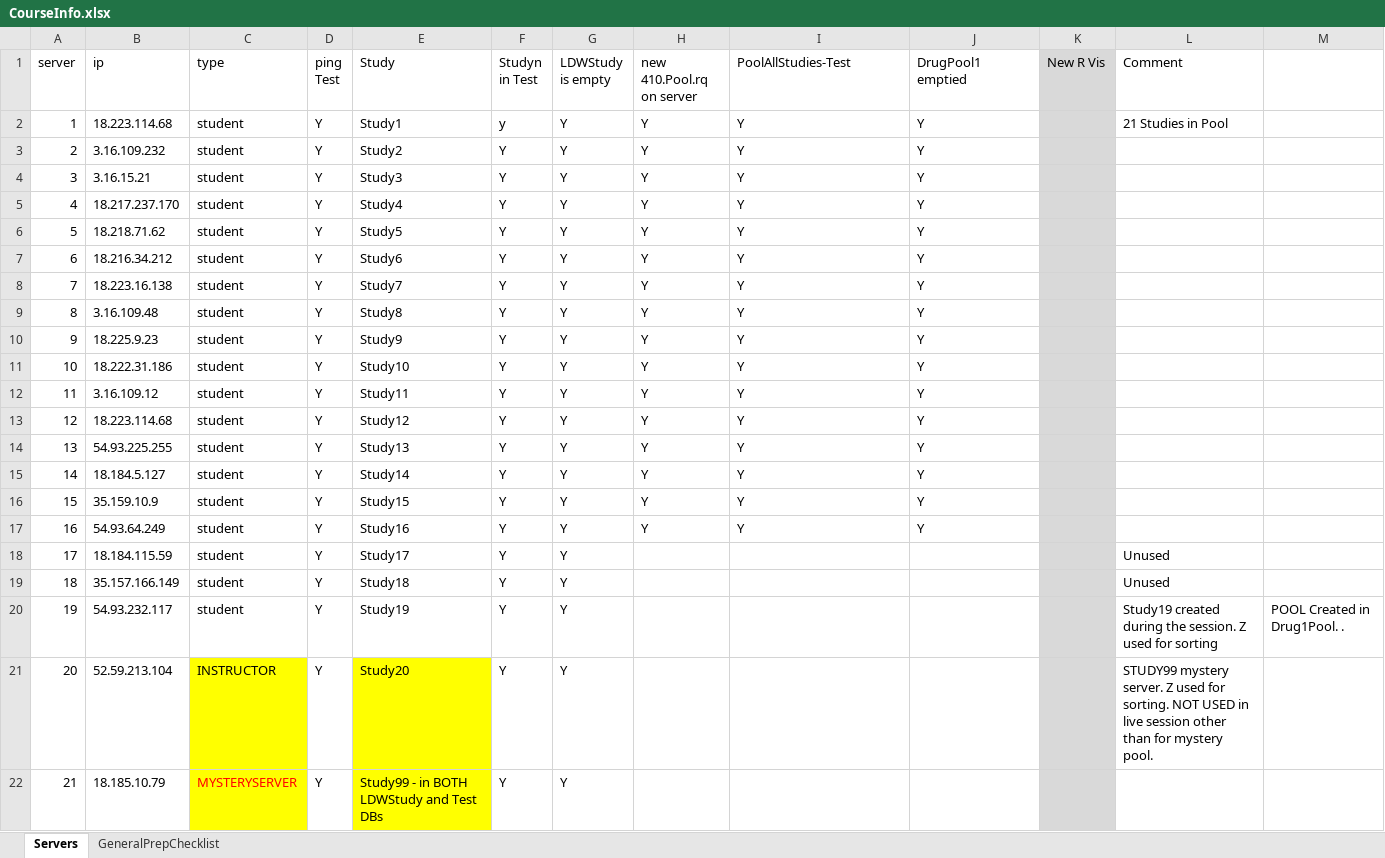
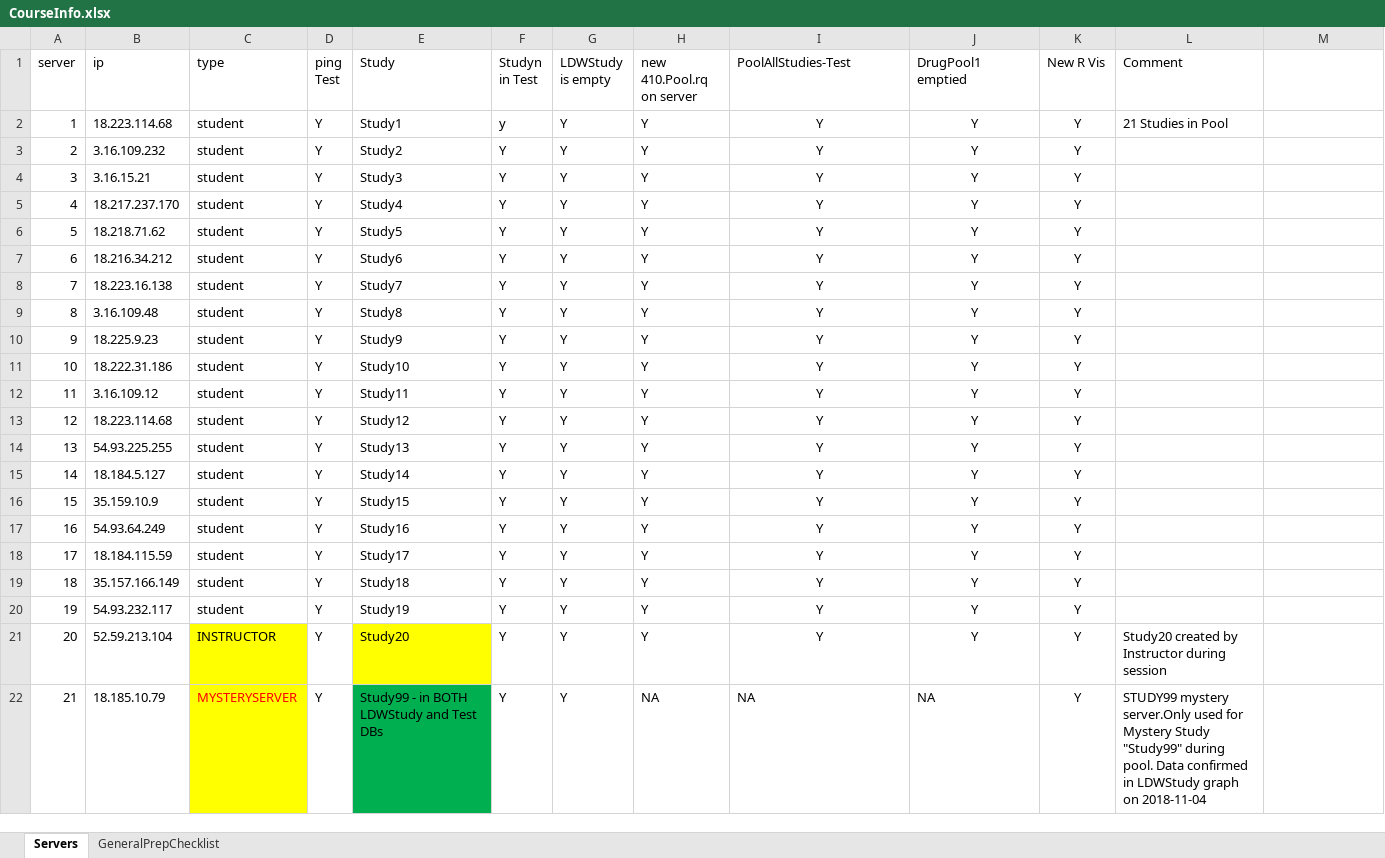
Before and after one commit to phuse-org/LinkedDataWorkshop, an Excel workbook: EUConnect18/data/admin/CourseInfo.xlsx, sheet Servers, drawn as a sheet; values as stored, in another font and other column widths than the file's, no borders; the diff names each change by its address in the sheet, - before the commit and + after, or states it on an @@ line.

Commit message:
Updated CourseInfo Sheet

```diff
--- a/EUConnect18/data/admin/CourseInfo.xlsx (sheet Servers)
+++ b/EUConnect18/data/admin/CourseInfo.xlsx (sheet Servers)
-K1:K22 fill: #D9D9D9
+K1:K22 fill: none
-I2:J17 alignment: left
+I2:J17 alignment: center
-K2:K22 (New R Vis): (empty)
+K2:K22 (New R Vis): Y
-H18:H21 (new 410.Pool.rq on server): (empty)
+H18:H21 (new 410.Pool.rq on server): Y
-I18:I21 (PoolAllStudies-Test): (empty)
+I18:I21 (PoolAllStudies-Test): Y
-J18:J21 (DrugPool1 emptied): (empty)
+J18:J21 (DrugPool1 emptied): Y
-L18:L19 (Comment): Unused
+L18:L19 (Comment): (empty)
-L20 (Comment): Study19 created during the session. Z used for sorting
+L20 (Comment): (empty)
-M20: POOL Created in Drug1Pool. .
+M20: (empty)
-L21 (Comment): STUDY99 mystery server. Z used for sorting. NOT USED in live session other than for mystery pool.
+L21 (Comment): Study20 created by Instructor during session
-E22 fill: #FFFF00
+E22 fill: #00B050
-H22 (new 410.Pool.rq on server): (empty)
+H22 (new 410.Pool.rq on server): NA
-I22 (PoolAllStudies-Test): (empty)
+I22 (PoolAllStudies-Test): NA
-J22 (DrugPool1 emptied): (empty)
+J22 (DrugPool1 emptied): NA
-L22 (Comment): (empty)
+L22 (Comment): STUDY99 mystery server.Only used for Mystery Study "Study99" during pool. Data confirmed in LDWStudy graph on 2018-11-04
```
